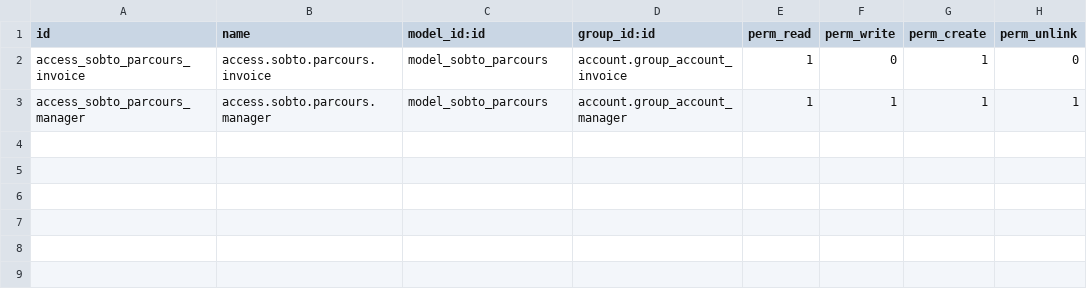
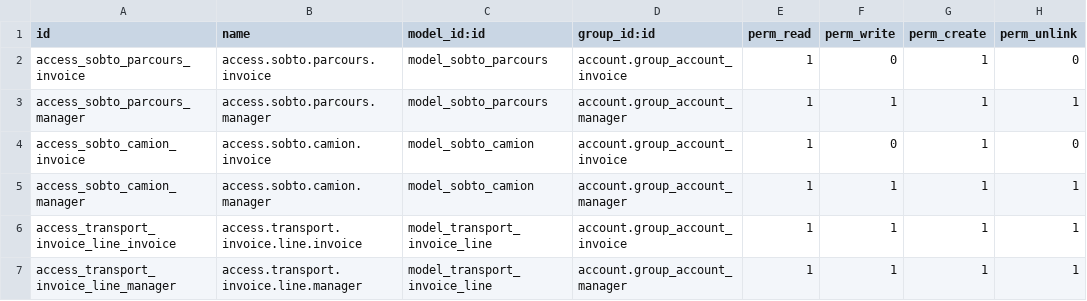
Before and after one commit to Twish15/SOBTO, a CSV file: sobto_account/security/ir.model.access.csv, drawn as a sheet.

```diff
--- a/sobto_account/security/ir.model.access.csv
+++ b/sobto_account/security/ir.model.access.csv
@@ -3 +3,5 @@ access_sobto_parcours_invoice,access.sobto.parcours.invoice,model_sobto_parcours
 access_sobto_parcours_manager,access.sobto.parcours.manager,model_sobto_parcours,account.group_account_manager,1,1,1,1
+access_sobto_camion_invoice,access.sobto.camion.invoice,model_sobto_camion,account.group_account_invoice,1,0,1,0
+access_sobto_camion_manager,access.sobto.camion.manager,model_sobto_camion,account.group_account_manager,1,1,1,1
+access_transport_invoice_line_invoice,access.transport.invoice.line.invoice,model_transport_invoice_line,account.group_account_invoice,1,1,1,1
+access_transport_invoice_line_manager,access.transport.invoice.line.manager,model_transport_invoice_line,account.group_account_manager,1,1,1,1
```
Also changed, not shown: 9 other files.
